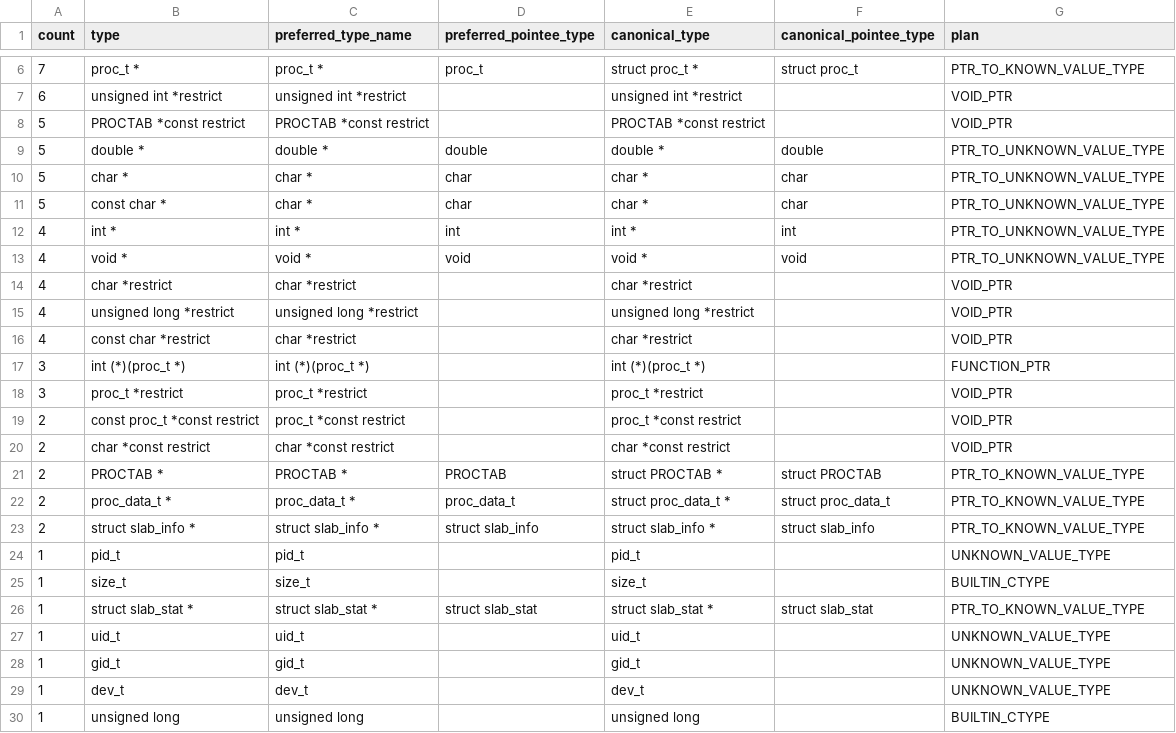
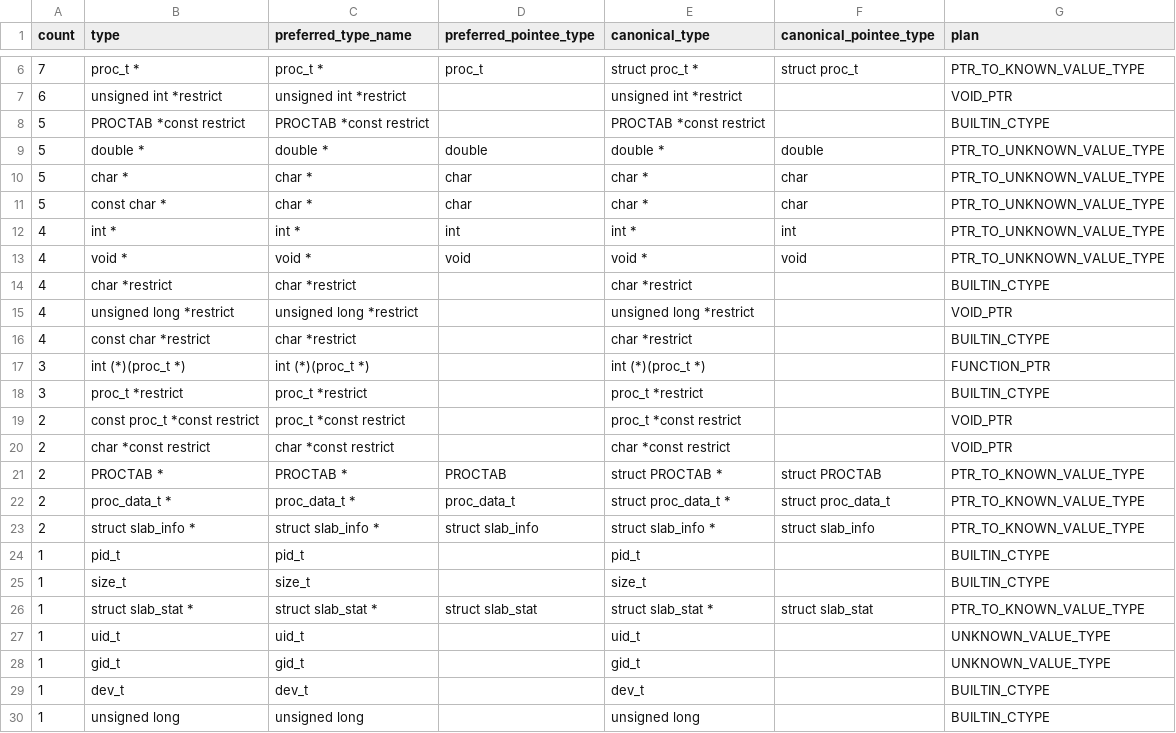
Before and after one commit to udzura/mruby-procps, a CSV file: mruby-bindings.out/blueprint/interface.csv, drawn as a sheet; only a part is shown, gaps mark what is left out.

Commit message:
Activate complex declared types

```diff
--- a/mruby-bindings.out/blueprint/interface.csv
+++ b/mruby-bindings.out/blueprint/interface.csv
@@ -7,3 +7,3 @@ count,type,preferred_type_name,preferred_pointee_type,canonical_type,canonical_p
 6,unsigned int *restrict,unsigned int *restrict,,unsigned int *restrict,,VOID_PTR
-5,PROCTAB *const restrict,PROCTAB *const restrict,,PROCTAB *const restrict,,VOID_PTR
+5,PROCTAB *const restrict,PROCTAB *const restrict,,PROCTAB *const restrict,,BUILTIN_CTYPE
 5,double *,double *,double,double *,double,PTR_TO_UNKNOWN_VALUE_TYPE
@@ -13,7 +13,7 @@ count,type,preferred_type_name,preferred_pointee_type,canonical_type,canonical_p
 4,void *,void *,void,void *,void,PTR_TO_UNKNOWN_VALUE_TYPE
-4,char *restrict,char *restrict,,char *restrict,,VOID_PTR
+4,char *restrict,char *restrict,,char *restrict,,BUILTIN_CTYPE
 4,unsigned long *restrict,unsigned long *restrict,,unsigned long *restrict,,VOID_PTR
-4,const char *restrict,char *restrict,,char *restrict,,VOID_PTR
+4,const char *restrict,char *restrict,,char *restrict,,BUILTIN_CTYPE
 3,int (*)(proc_t *),int (*)(proc_t *),,int (*)(proc_t *),,FUNCTION_PTR
-3,proc_t *restrict,proc_t *restrict,,proc_t *restrict,,VOID_PTR
+3,proc_t *restrict,proc_t *restrict,,proc_t *restrict,,BUILTIN_CTYPE
 2,const proc_t *const restrict,proc_t *const restrict,,proc_t *const restrict,,VOID_PTR
@@ -23,3 +23,3 @@ count,type,preferred_type_name,preferred_pointee_type,canonical_type,canonical_p
 2,struct slab_info *,struct slab_info *,struct slab_info,struct slab_info *,struct slab_info,PTR_TO_KNOWN_VALUE_TYPE
-1,pid_t,pid_t,,pid_t,,UNKNOWN_VALUE_TYPE
+1,pid_t,pid_t,,pid_t,,BUILTIN_CTYPE
 1,size_t,size_t,,size_t,,BUILTIN_CTYPE
@@ -28,3 +28,3 @@ count,type,preferred_type_name,preferred_pointee_type,canonical_type,canonical_p
 1,gid_t,gid_t,,gid_t,,UNKNOWN_VALUE_TYPE
-1,dev_t,dev_t,,dev_t,,UNKNOWN_VALUE_TYPE
+1,dev_t,dev_t,,dev_t,,BUILTIN_CTYPE
 1,unsigned long,unsigned long,,unsigned long,,BUILTIN_CTYPE
```
Also changed, not shown: 10 other files.
